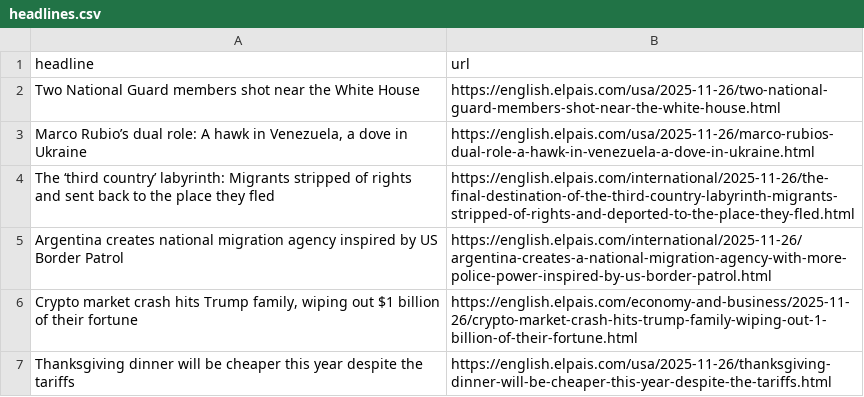
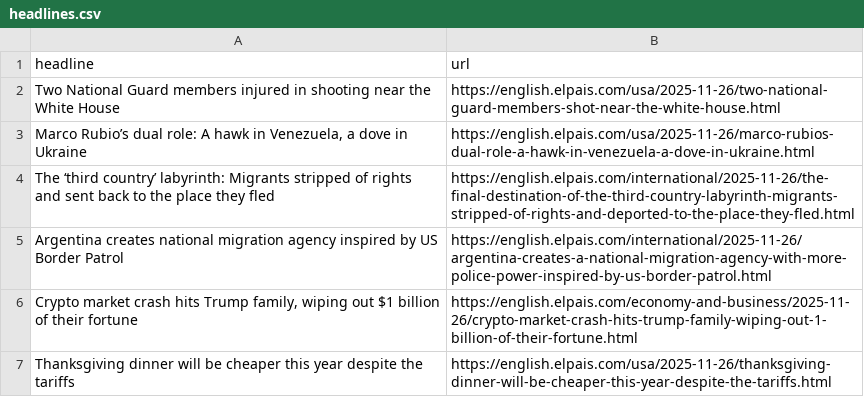
Before and after one commit to LisaMEckardt/el-pais-autoscraper, a CSV file: headlines.csv, drawn as a sheet; only a part is shown.

```diff
--- a/headlines.csv
+++ b/headlines.csv
@@ -1,3 +1,3 @@
 headline,url
-Two National Guard members shot near the White House,https://english.elpais.com/usa/2025-11-26/two-national-guard-members-shot-near-the-white-house.html
+Two National Guard members injured in shooting near the White House,https://english.elpais.com/usa/2025-11-26/two-national-guard-members-shot-near-the-white-house.html
 "Marco Rubio’s dual role: A hawk in Venezuela, a dove in Ukraine ",https://english.elpais.com/usa/2025-11-26/marco-rubios-dual-role-a-hawk-in-venezuela-a-dove-in-ukraine.html
```
